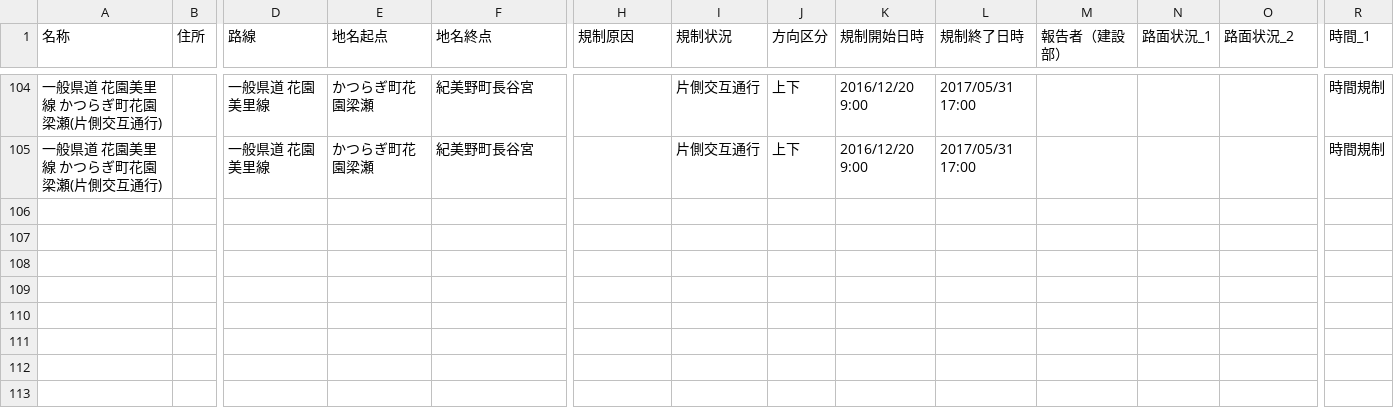
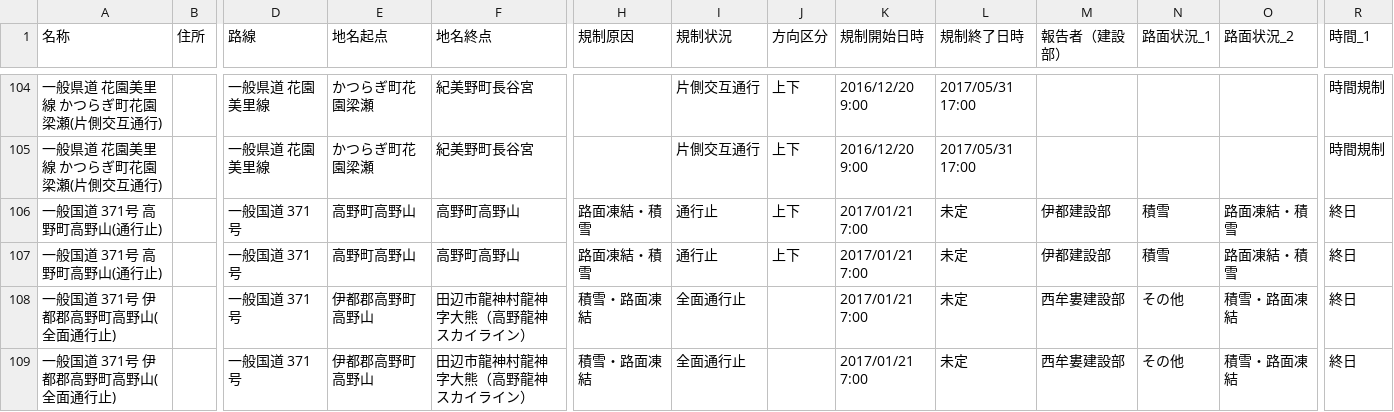
Before and after one commit to wakayama-pref-org/Road-regulation-information, a CSV file: CSV/Road-regulation-information.csv, drawn as a sheet; only a part is shown, gaps mark what is left out; rows hold the shown columns only; the diff names each change by its address in the sheet, - before the commit and + after, or states it on an @@ line.

```diff
--- a/CSV/Road-regulation-information.csv
+++ b/CSV/Road-regulation-information.csv
+row 106: 一般国道 371号 高野町高野山(通行止) |  | 一般国道 371号 | 高野町高野山 | 高野町高野山 | 路面凍結・積雪 | 通行止 | 上下 | 2017/01/21 7:00 | 未定 | 伊都建設部 | 積雪 | 路面凍結・積雪 | 終日
+row 107: 一般国道 371号 高野町高野山(通行止) |  | 一般国道 371号 | 高野町高野山 | 高野町高野山 | 路面凍結・積雪 | 通行止 | 上下 | 2017/01/21 7:00 | 未定 | 伊都建設部 | 積雪 | 路面凍結・積雪 | 終日
+row 108: 一般国道 371号 伊都郡高野町高野山(全面通行止) |  | 一般国道 371号 | 伊都郡高野町高野山 | 田辺市龍神村龍神字大熊（高野龍神スカイライン） | 積雪・路面凍結 | 全面通行止 |  | 2017/01/21 7:00 | 未定 | 西牟婁建設部 | その他 | 積雪・路面凍結 | 終日
+row 109: 一般国道 371号 伊都郡高野町高野山(全面通行止) |  | 一般国道 371号 | 伊都郡高野町高野山 | 田辺市龍神村龍神字大熊（高野龍神スカイライン） | 積雪・路面凍結 | 全面通行止 |  | 2017/01/21 7:00 | 未定 | 西牟婁建設部 | その他 | 積雪・路面凍結 | 終日
```
Also changed, not shown: 3 other files.
